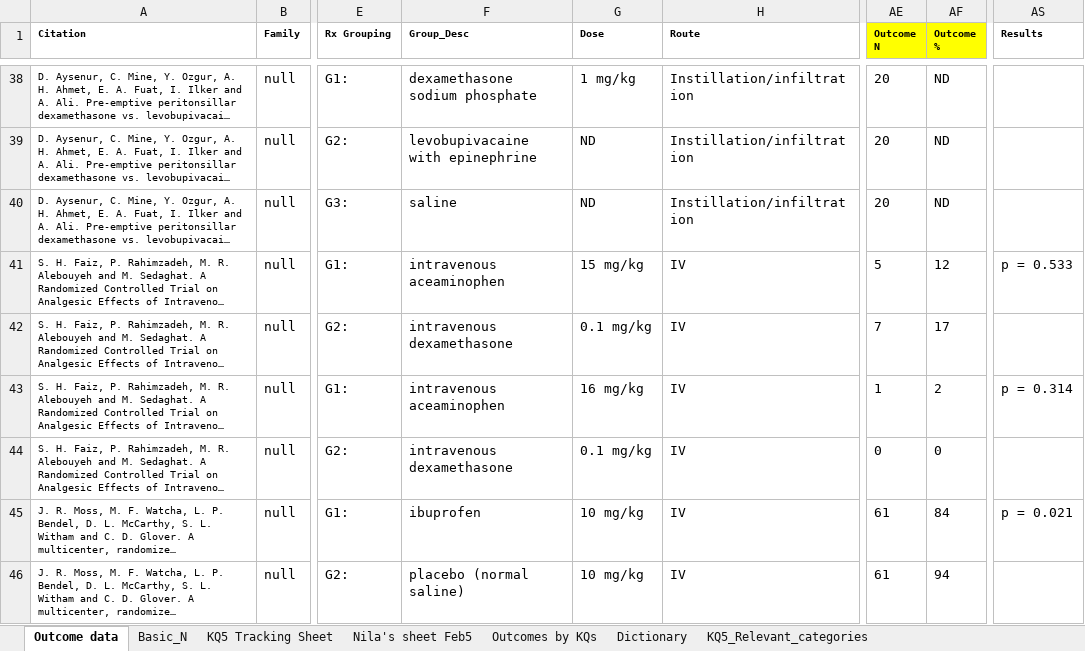
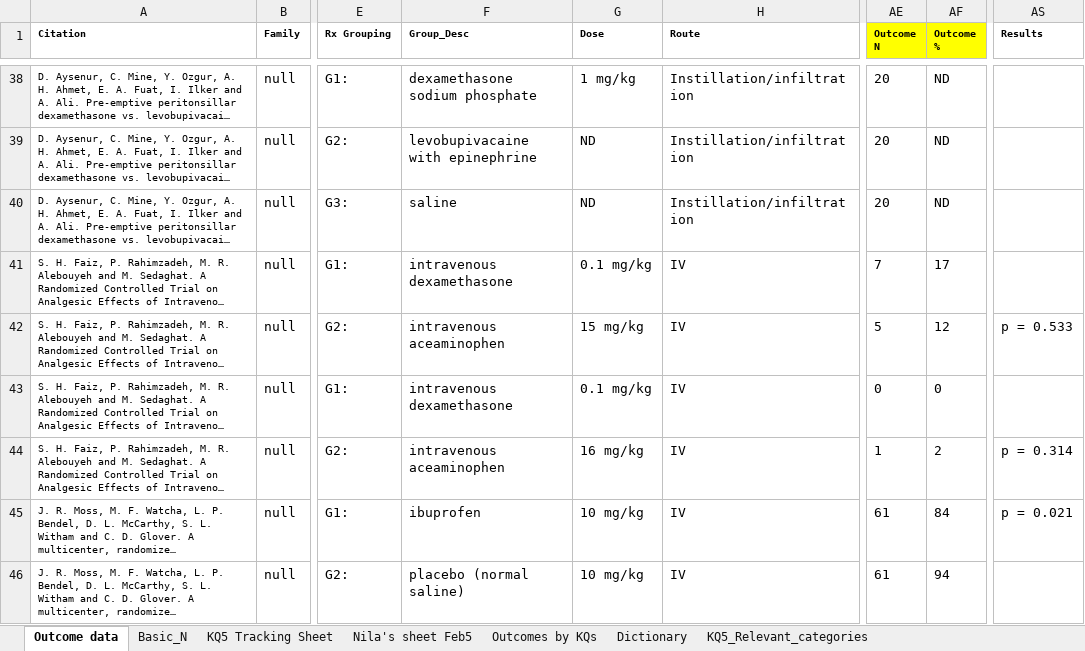
Before and after one commit to VanderbiltPopHealthSci/tonsillectomy_MA, an Excel workbook: data/Tonsillectomy_OUTCOME_Data_KQ5_Master.xlsx, sheet Outcome data, drawn as a sheet; only a part is shown, gaps mark what is left out; long unchanged cells end in …; values as stored, in another font and other column widths than the file's, no borders; the diff covers the shown part only; the diff names each change by its address in the sheet, - before the commit and + after, or states it on an @@ line.

Commit message:
Updated data spreadsheet

```diff
--- a/data/Tonsillectomy_OUTCOME_Data_KQ5_Master.xlsx (sheet Outcome data)
+++ b/data/Tonsillectomy_OUTCOME_Data_KQ5_Master.xlsx (sheet Outcome data)
-F41 (Group_Desc): intravenous aceaminophen
+F41 (Group_Desc): intravenous dexamethasone
-G41 (Dose): 15 mg/kg
+G41 (Dose): 0.1 mg/kg
-AE41 (Outcome N): 5
+AE41 (Outcome N): 7
-AF41 (Outcome %): 12
+AF41 (Outcome %): 17
-AS41 (Results): p = 0.533
+AS41 (Results): (empty)
-F42 (Group_Desc): intravenous dexamethasone
+F42 (Group_Desc): intravenous aceaminophen
-G42 (Dose): 0.1 mg/kg
+G42 (Dose): 15 mg/kg
-AE42 (Outcome N): 7
+AE42 (Outcome N): 5
-AF42 (Outcome %): 17
+AF42 (Outcome %): 12
-AS42 (Results): (empty)
+AS42 (Results): p = 0.533
-F43 (Group_Desc): intravenous aceaminophen
+F43 (Group_Desc): intravenous dexamethasone
-G43 (Dose): 16 mg/kg
+G43 (Dose): 0.1 mg/kg
-AE43 (Outcome N): 1
+AE43 (Outcome N): 0
-AF43 (Outcome %): 2
+AF43 (Outcome %): 0
-AS43 (Results): p = 0.314
+AS43 (Results): (empty)
-F44 (Group_Desc): intravenous dexamethasone
+F44 (Group_Desc): intravenous aceaminophen
-G44 (Dose): 0.1 mg/kg
+G44 (Dose): 16 mg/kg
-AE44 (Outcome N): 0
+AE44 (Outcome N): 1
-AF44 (Outcome %): 0
+AF44 (Outcome %): 2
-AS44 (Results): (empty)
+AS44 (Results): p = 0.314
```
Also changed, not shown: 49 edited cells and cell formats elsewhere in this sheet, sheet Basic_N.
